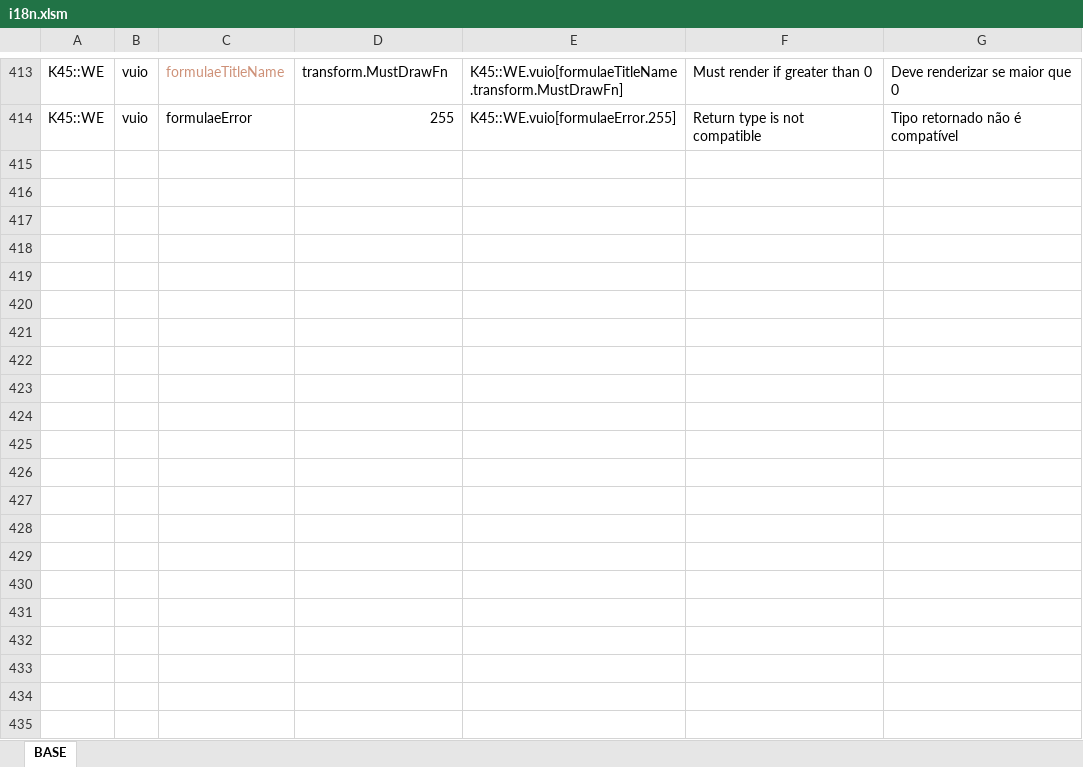
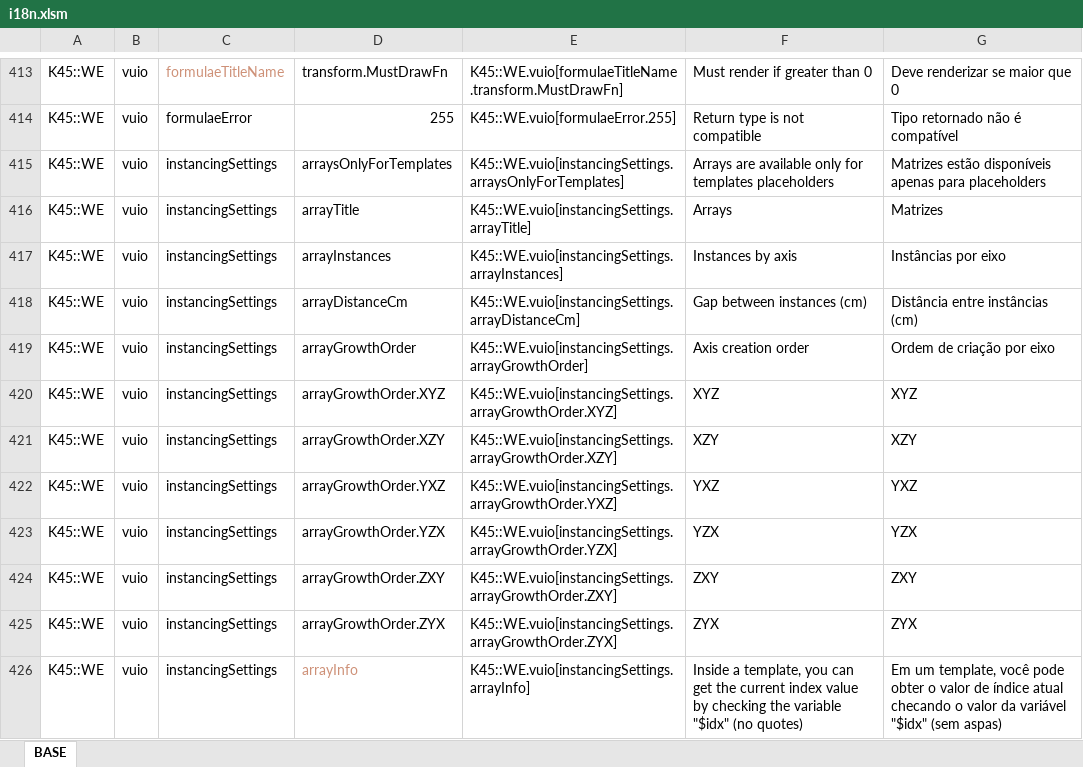
Before and after one commit to klyte45/CS2-WriteEverywhere, an Excel workbook: BelzontWE/i18n/i18n.xlsm, sheet BASE, drawn as a sheet; only a part is shown, gaps mark what is left out; values as stored, in another font and other column widths than the file's, no borders; the diff names each change by its address in the sheet, - before the commit and + after, or states it on an @@ line.

Commit message:
UI for array setup

```diff
--- a/BelzontWE/i18n/i18n.xlsm (sheet BASE)
+++ b/BelzontWE/i18n/i18n.xlsm (sheet BASE)
+row 415: K45::WE | vuio | instancingSettings | arraysOnlyForTemplates | K45::WE.vuio[instancingSettings.arraysOnlyForTemplates] | Arrays are available only for templates placeholders | Matrizes estão disponíveis apenas para placeholders
+row 416: K45::WE | vuio | instancingSettings | arrayTitle | K45::WE.vuio[instancingSettings.arrayTitle] | Arrays | Matrizes
+row 417: K45::WE | vuio | instancingSettings | arrayInstances | K45::WE.vuio[instancingSettings.arrayInstances] | Instances by axis | Instâncias por eixo
+row 418: K45::WE | vuio | instancingSettings | arrayDistanceCm | K45::WE.vuio[instancingSettings.arrayDistanceCm] | Gap between instances (cm) | Distância entre instâncias (cm)
+row 419: K45::WE | vuio | instancingSettings | arrayGrowthOrder | K45::WE.vuio[instancingSettings.arrayGrowthOrder] | Axis creation order | Ordem de criação por eixo
+row 420: K45::WE | vuio | instancingSettings | arrayGrowthOrder.XYZ | K45::WE.vuio[instancingSettings.arrayGrowthOrder.XYZ] | XYZ | XYZ
+row 421: K45::WE | vuio | instancingSettings | arrayGrowthOrder.XZY | K45::WE.vuio[instancingSettings.arrayGrowthOrder.XZY] | XZY | XZY
+row 422: K45::WE | vuio | instancingSettings | arrayGrowthOrder.YXZ | K45::WE.vuio[instancingSettings.arrayGrowthOrder.YXZ] | YXZ | YXZ
+row 423: K45::WE | vuio | instancingSettings | arrayGrowthOrder.YZX | K45::WE.vuio[instancingSettings.arrayGrowthOrder.YZX] | YZX | YZX
+row 424: K45::WE | vuio | instancingSettings | arrayGrowthOrder.ZXY | K45::WE.vuio[instancingSettings.arrayGrowthOrder.ZXY] | ZXY | ZXY
+row 425: K45::WE | vuio | instancingSettings | arrayGrowthOrder.ZYX | K45::WE.vuio[instancingSettings.arrayGrowthOrder.ZYX] | ZYX | ZYX
+row 426: K45::WE | vuio | instancingSettings | arrayInfo | K45::WE.vuio[instancingSettings.arrayInfo] | Inside a template, you can get the current index value by checking the variable "$idx" (no quotes) | Em um template, você pode obter o valor de índice atual checando o valor da variável "$idx" (sem aspas)
```
Also changed, not shown: 12 other files.
